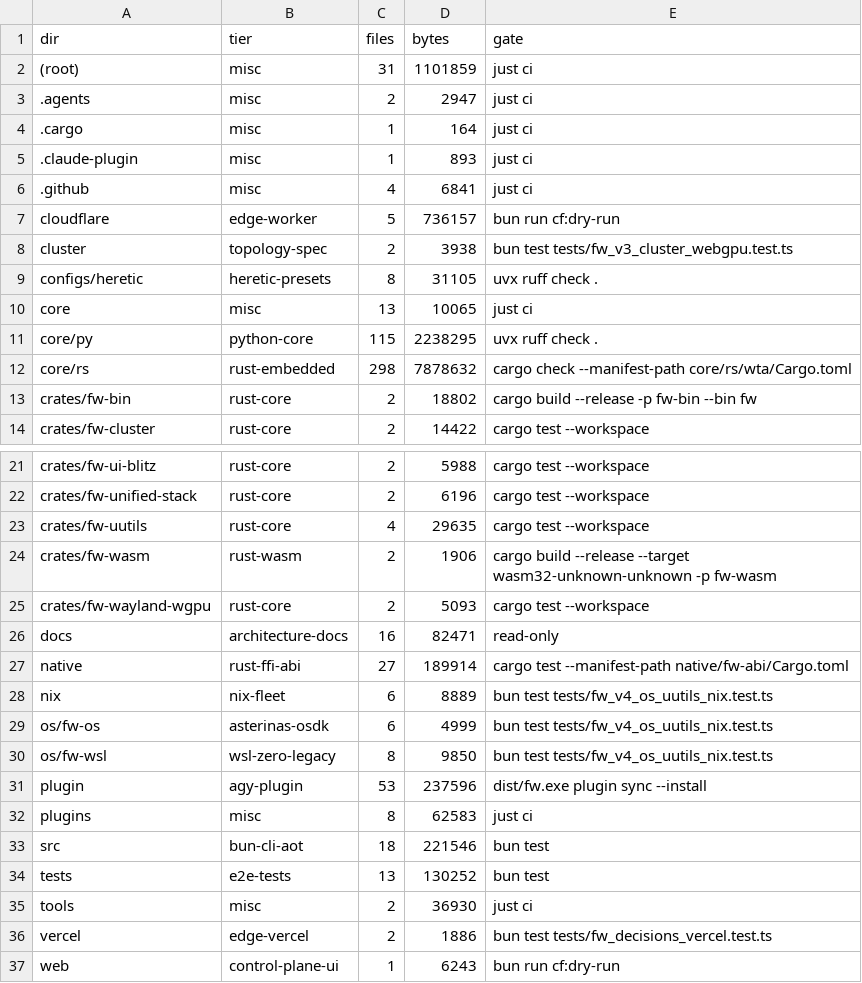
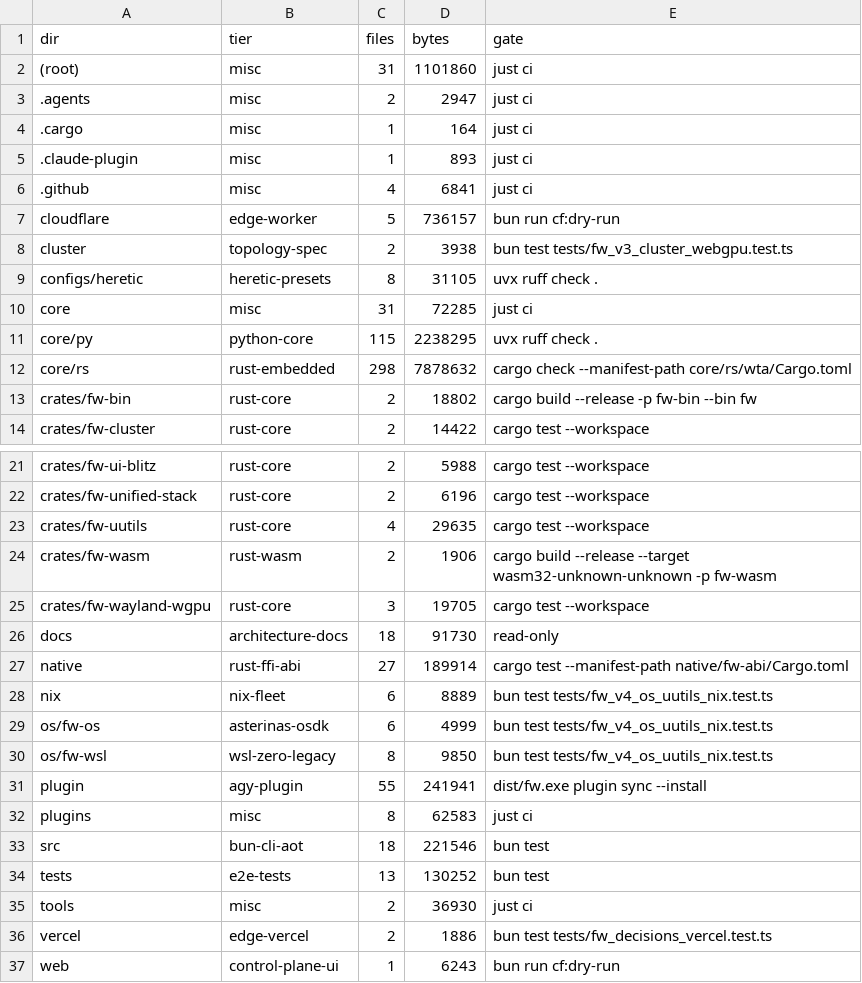
Before and after one commit to aphrody-labs/fw, a TSV file: MAP.tsv, drawn as a sheet; only a part is shown, gaps mark what is left out.

```diff
--- a/MAP.tsv
+++ b/MAP.tsv
@@ -1,3 +1,3 @@
 dir	tier	files	bytes	gate
-(root)	misc	31	1101859	just ci
+(root)	misc	31	1101860	just ci
 .agents	misc	2	2947	just ci
@@ -9,3 +9,3 @@ cluster	topology-spec	2	3938	bun test tests/fw_v3_cluster_webgpu.test.ts
 configs/heretic	heretic-presets	8	31105	uvx ruff check .
-core	misc	13	10065	just ci
+core	misc	31	72285	just ci
 core/py	python-core	115	2238295	uvx ruff check .
@@ -24,4 +24,4 @@ crates/fw-uutils	rust-core	4	29635	cargo test --workspace
 crates/fw-wasm	rust-wasm	2	1906	cargo build --release --target wasm32-unknown-unknown -p fw-wasm
-crates/fw-wayland-wgpu	rust-core	2	5093	cargo test --workspace
-docs	architecture-docs	16	82471	read-only
+crates/fw-wayland-wgpu	rust-core	3	19705	cargo test --workspace
+docs	architecture-docs	18	91730	read-only
 native	rust-ffi-abi	27	189914	cargo test --manifest-path native/fw-abi/Cargo.toml
@@ -30,3 +30,3 @@ os/fw-os	asterinas-osdk	6	4999	bun test tests/fw_v4_os_uutils_nix.test.ts
 os/fw-wsl	wsl-zero-legacy	8	9850	bun test tests/fw_v4_os_uutils_nix.test.ts
-plugin	agy-plugin	53	237596	dist/fw.exe plugin sync --install
+plugin	agy-plugin	55	241941	dist/fw.exe plugin sync --install
 plugins	misc	8	62583	just ci
```
Also changed, not shown: 5 other files.
